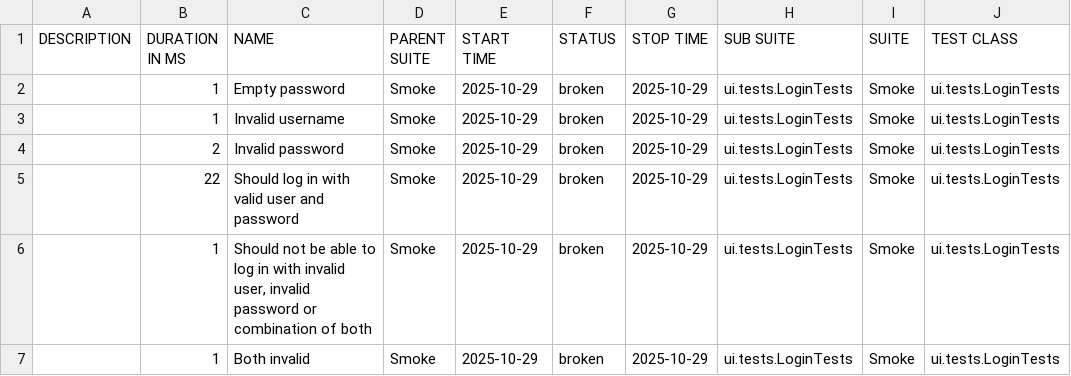
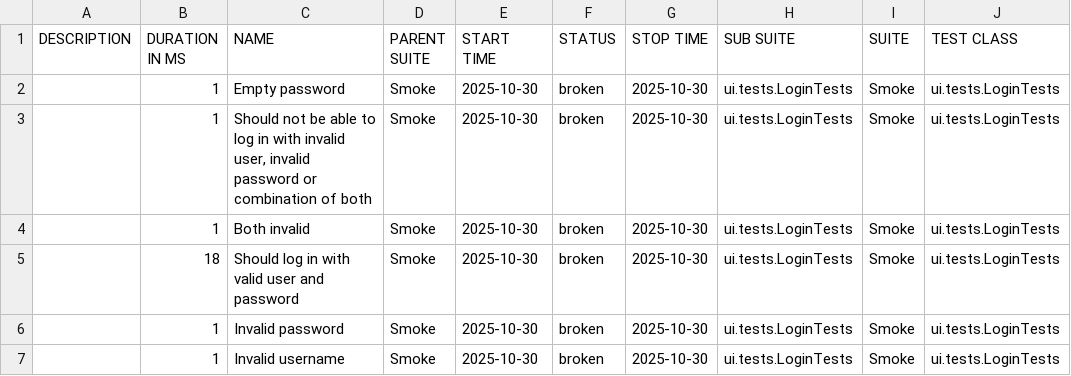
Before and after one commit to natekostovska/playwright-java-project, a CSV file: suites.csv, drawn as a sheet; only a part is shown; the diff names each change by its address in the sheet, - before the commit and + after, or states it on an @@ line.

```diff
--- a/suites.csv
+++ b/suites.csv
-E2:E7 (START TIME): 2025-10-29
+E2:E7 (START TIME): 2025-10-30
-G2:G7 (STOP TIME): 2025-10-29
+G2:G7 (STOP TIME): 2025-10-30
-C3 (NAME): Invalid username
+C3 (NAME): Should not be able to log in with invalid user, invalid password or combination of both
-B4 (DURATION IN MS): 2
+B4 (DURATION IN MS): 1
-C4 (NAME): Invalid password
+C4 (NAME): Both invalid
-B5 (DURATION IN MS): 22
+B5 (DURATION IN MS): 18
-C6 (NAME): Should not be able to log in with invalid user, invalid password or combination of both
+C6 (NAME): Invalid password
-C7 (NAME): Both invalid
+C7 (NAME): Invalid username
```
Also changed, not shown: 31 other files.
